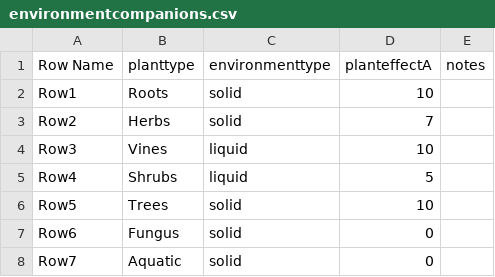
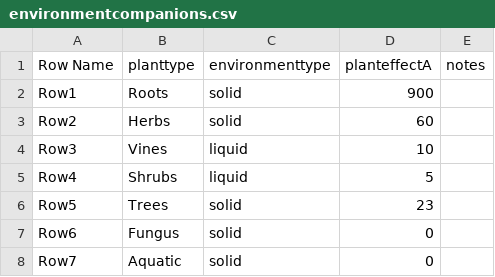
Before and after one commit to mullerjannie/seedsoforigin, a CSV file: Content/environmentcompanions.csv, drawn as a sheet.

```diff
--- a/Content/environmentcompanions.csv
+++ b/Content/environmentcompanions.csv
@@ -1,7 +1,7 @@
 Row Name,planttype,environmenttype,planteffectA,notes
-Row1,Roots,solid,10,
-Row2,Herbs,solid,7,
+Row1,Roots,solid,900,
+Row2,Herbs,solid,60,
 Row3,Vines,liquid,10,
 Row4,Shrubs,liquid,5,
-Row5,Trees,solid,10,
+Row5,Trees,solid,23,
 Row6,Fungus,solid,0,
```
Also changed, not shown: 12 other files.
